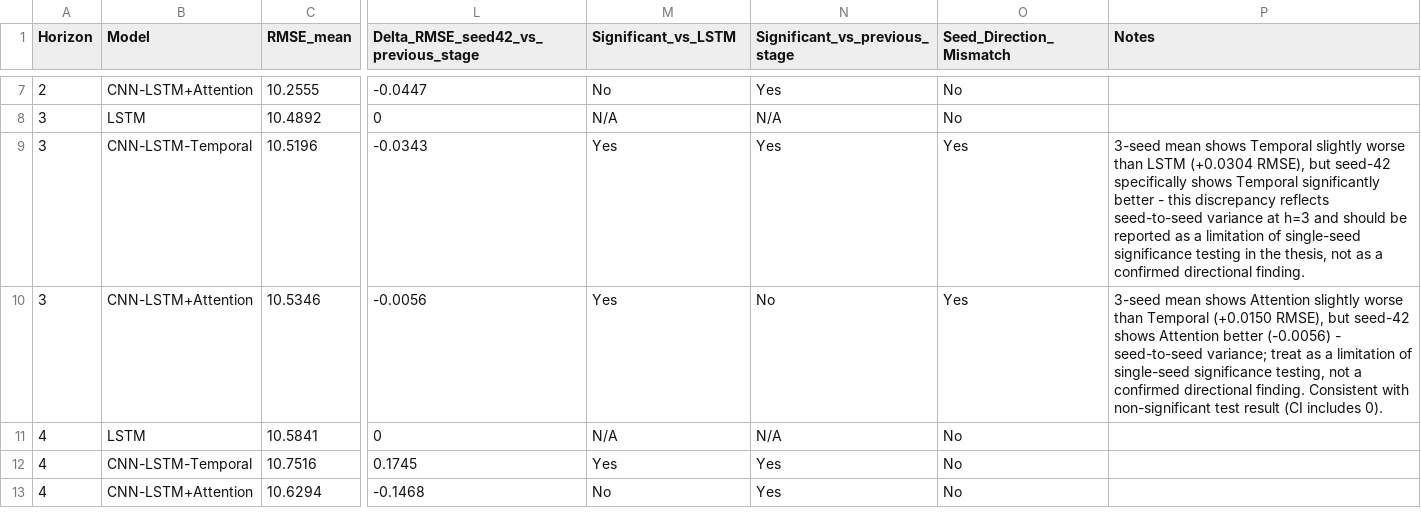
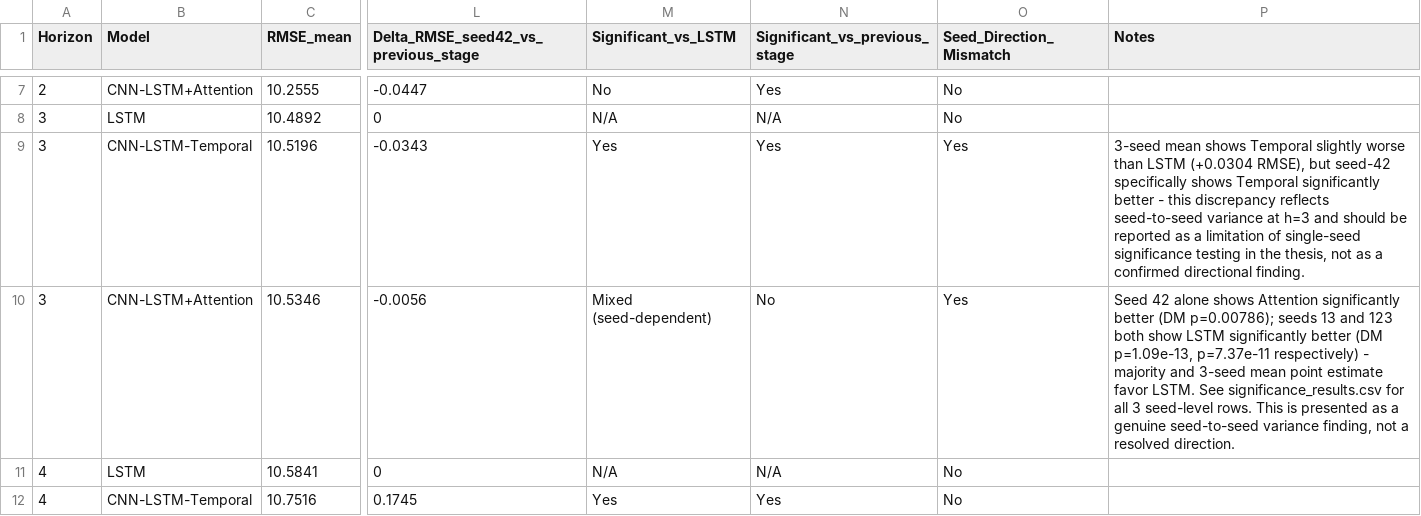
Before and after one commit to Rakshitha2736/Research-project, a CSV file: reports/tables/ablation_study.csv, drawn as a sheet; only a part is shown, gaps mark what is left out; the shorter side is filled out with more unchanged rows; the diff names each change by its address in the sheet, - before the commit and + after, or states it on an @@ line.

```diff
--- a/reports/tables/ablation_study.csv
+++ b/reports/tables/ablation_study.csv
-M10 (Significant_vs_LSTM): Yes
+M10 (Significant_vs_LSTM): Mixed (seed-dependent)
-P10 (Notes): 3-seed mean shows Attention slightly worse than Temporal (+0.0150 RMSE), but seed-42 shows Attention better (-0.0056) - seed-to-seed variance; treat as a limitation of single-seed significance testing, not a confirmed directional finding. Consistent with non-significant test result (CI includes 0).
+P10 (Notes): Seed 42 alone shows Attention significantly better (DM p=0.00786); seeds 13 and 123 both show LSTM significantly better (DM p=1.09e-13, p=7.37e-11 respectively) - majority and 3-seed mean point estimate favor LSTM. See significance_results.csv for all 3 seed-level rows. This is presented as a genuine seed-to-seed variance finding, not a resolved direction.
```
Also changed, not shown: 3 other files.
